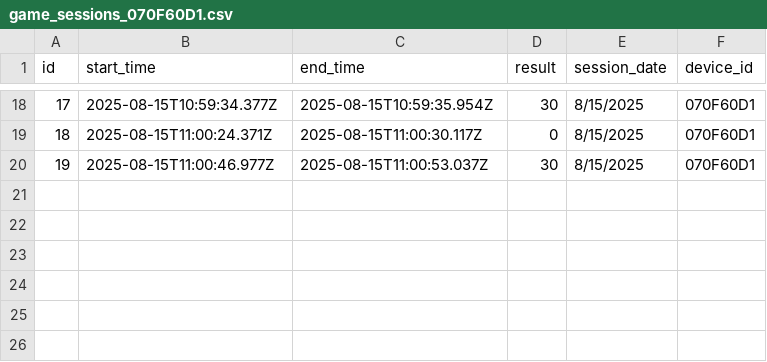
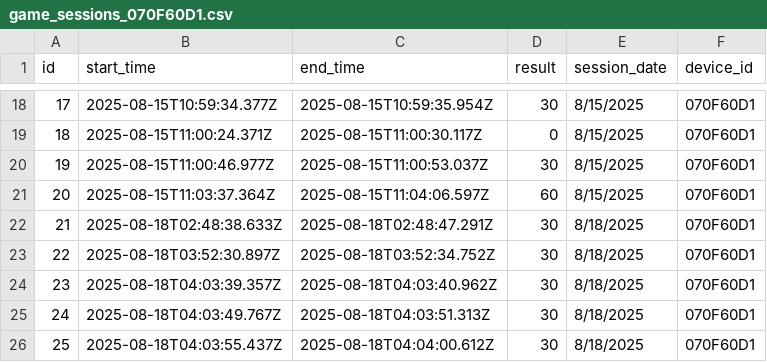
Before and after one commit to kent12t/whack-a-myth, a CSV file: public/game_sessions_070F60D1.csv, drawn as a sheet; only a part is shown, gaps mark what is left out.

```diff
--- a/public/game_sessions_070F60D1.csv
+++ b/public/game_sessions_070F60D1.csv
@@ -20 +20,7 @@ id,start_time,end_time,result,session_date,device_id
 19,2025-08-15T11:00:46.977Z,2025-08-15T11:00:53.037Z,30,8/15/2025,070F60D1
+20,2025-08-15T11:03:37.364Z,2025-08-15T11:04:06.597Z,60,8/15/2025,070F60D1
+21,2025-08-18T02:48:38.633Z,2025-08-18T02:48:47.291Z,30,8/18/2025,070F60D1
+22,2025-08-18T03:52:30.897Z,2025-08-18T03:52:34.752Z,30,8/18/2025,070F60D1
+23,2025-08-18T04:03:39.357Z,2025-08-18T04:03:40.962Z,30,8/18/2025,070F60D1
+24,2025-08-18T04:03:49.767Z,2025-08-18T04:03:51.313Z,30,8/18/2025,070F60D1
+25,2025-08-18T04:03:55.437Z,2025-08-18T04:04:00.612Z,30,8/18/2025,070F60D1
```
Also changed, not shown: 9 other files.
